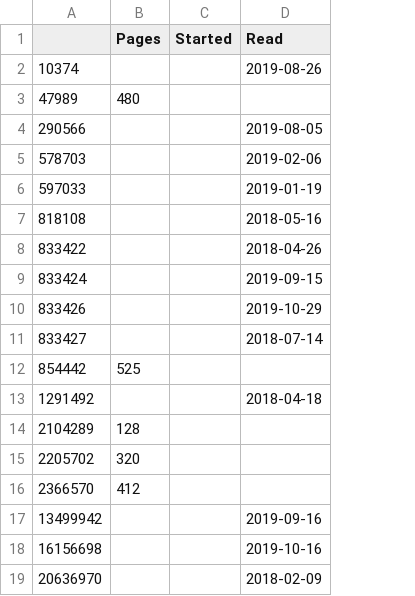
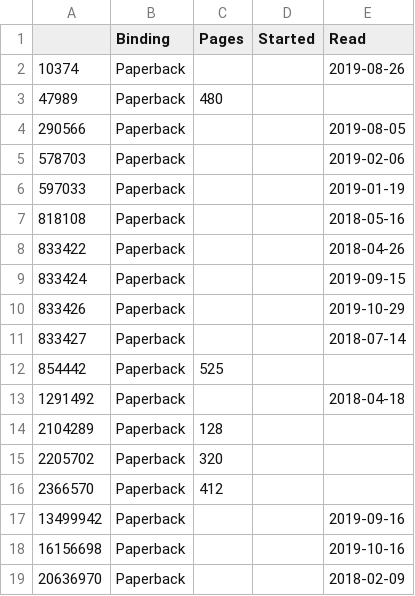
Before and after one commit to ligne/ook, a CSV file: t/data/2019-12-04/scraped.csv, drawn as a sheet; the diff names each change by its address in the sheet, - before the commit and + after, or states it on an @@ line.

```diff
--- a/t/data/2019-12-04/scraped.csv
+++ b/t/data/2019-12-04/scraped.csv
+column B (Binding), rows 2-19: all Paperback
```
Also changed, not shown: t/data/2019-12-04/authors.csv, t/data/2019-12-04/books.csv, 3 other files.
